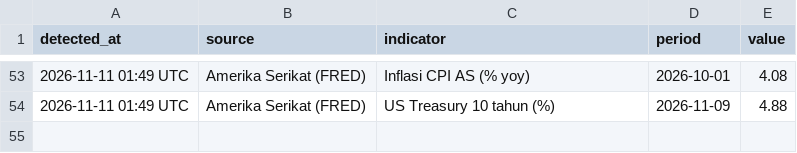
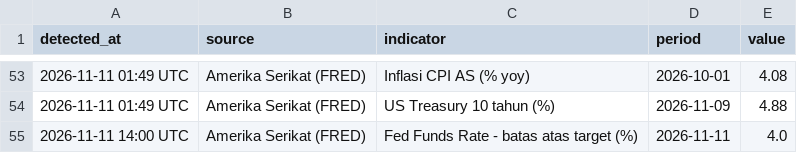
Before and after one commit to vsi-bot/econ-update--bot, a CSV file: data/history.csv, drawn as a sheet; only a part is shown, gaps mark what is left out; the diff names each change by its address in the sheet, - before the commit and + after, or states it on an @@ line.

Commit message:
data: update 2026-11-11 14:00 UTC

```diff
--- a/data/history.csv
+++ b/data/history.csv
+row 55: 2026-11-11 14:00 UTC | Amerika Serikat (FRED) | Fed Funds Rate - batas atas target (%) | 2026-11-11 | 4.0
```
Also changed, not shown: 3 other files.
